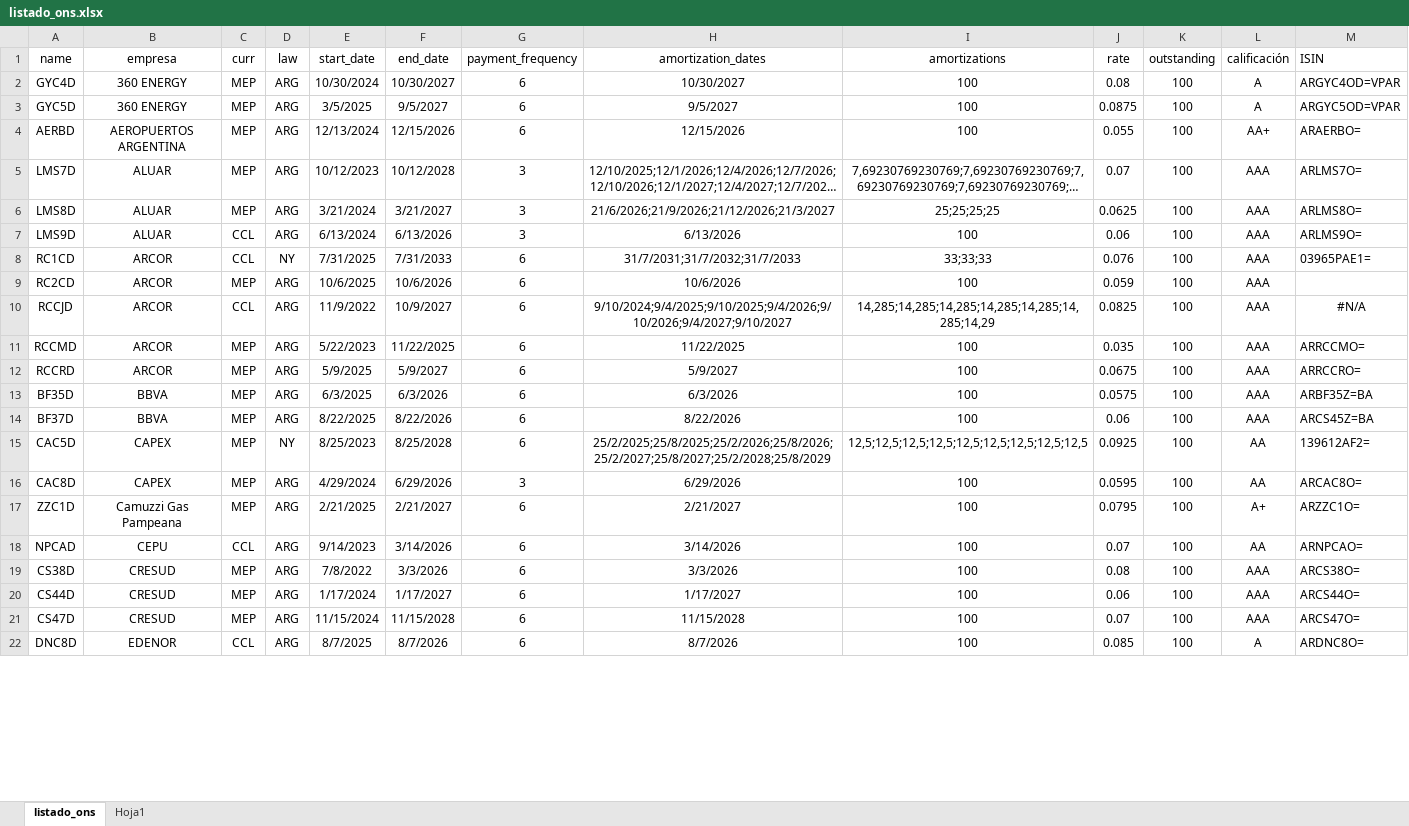
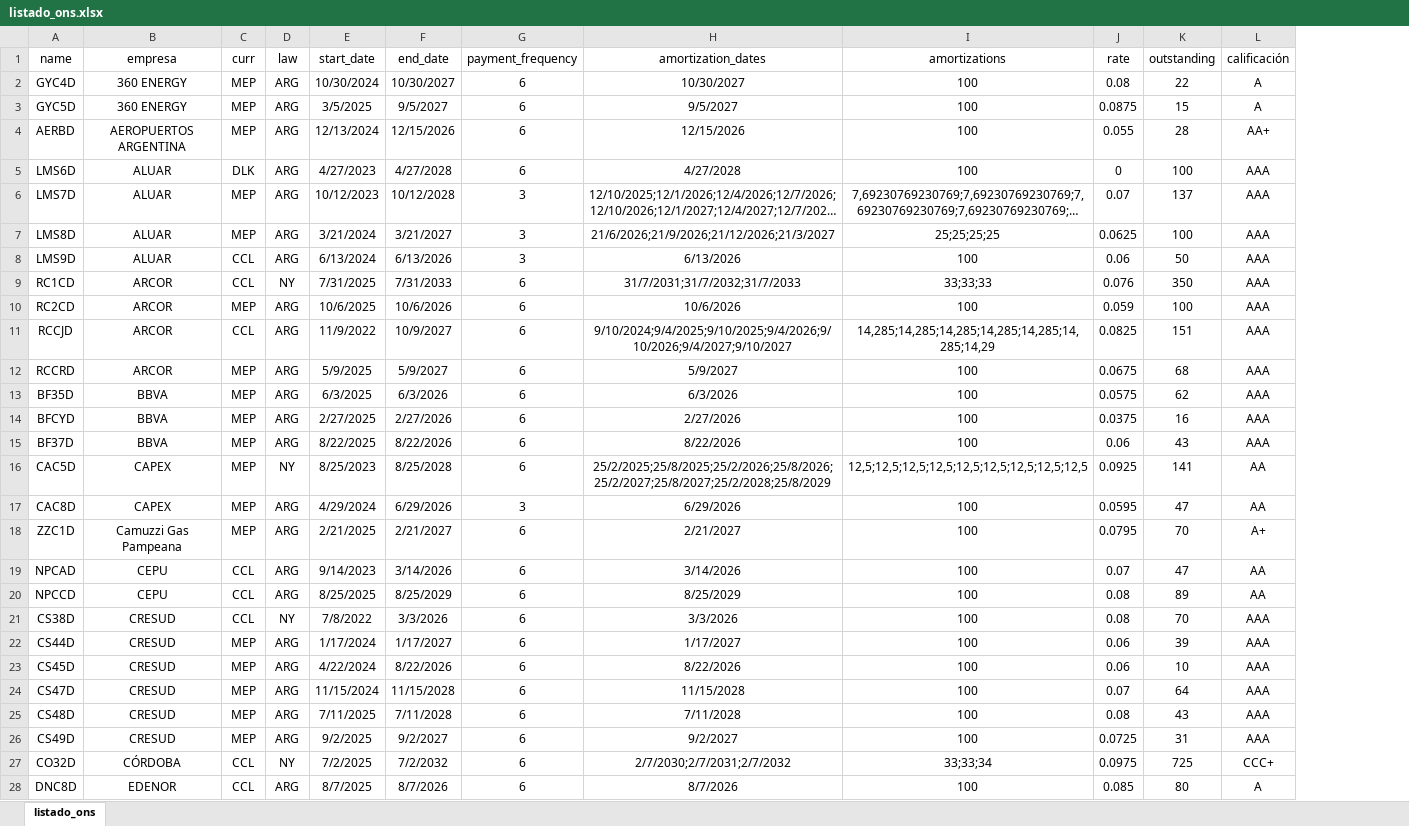
Before and after one commit to marzanomate/bond_app, an Excel workbook: listado_ons.xlsx, sheet listado_ons, drawn as a sheet; only a part is shown; long unchanged cells end in …; values as stored, in another font and other column widths than the file's, no borders; removed rows and columns are numbered as before the commit, all else as after; the diff covers the shown part only; the diff names each change by its address in the sheet, - before the commit and + after, or states it on an @@ line.

```diff
--- a/listado_ons.xlsx (sheet listado_ons)
+++ b/listado_ons.xlsx (sheet listado_ons)
-sheet tab: Hoja1
-column M (ISIN), rows 2-10: ARGYC4OD=VPAR | ARGYC5OD=VPAR | ARAERBO= | ARLMS7O= | ARLMS8O= | ARLMS9O= | 03965PAE1= |  | #N/A; rows 12-22: ARRCCRO= | ARBF35Z=BA | ARCS45Z=BA | 139612AF2= | ARCAC8O= | ARZZC1O= | ARNPCAO= | ARCS38O= | ARCS44O= | ARCS47O= | ARDNC8O=
-K2 (outstanding): 100
+K2 (outstanding): 22
-K3 (outstanding): 100
+K3 (outstanding): 15
-K4 (outstanding): 100
+K4 (outstanding): 28
+row 5: LMS6D | ALUAR | DLK | ARG | 4/27/2023 | 4/27/2028 | 6 | 4/27/2028 | 100 | 0 | 100 | AAA
-K6 (outstanding): 100
+K6 (outstanding): 137
-K8 (outstanding): 100
+K8 (outstanding): 50
-K9 (outstanding): 100
+K9 (outstanding): 350
-K11 (outstanding): 100
+K11 (outstanding): 151
-row 11: RCCMD | ARCOR | MEP | ARG | 5/22/2023 | 11/22/2025 | 6 | 11/22/2025 | 100 | 0.035 | 100 | AAA | ARRCCMO=
-K12 (outstanding): 100
+K12 (outstanding): 68
-K13 (outstanding): 100
+K13 (outstanding): 62
+row 14: BFCYD | BBVA | MEP | ARG | 2/27/2025 | 2/27/2026 | 6 | 2/27/2026 | 100 | 0.0375 | 16 | AAA
-K15 (outstanding): 100
+K15 (outstanding): 43
-K16 (outstanding): 100
+K16 (outstanding): 141
-K17 (outstanding): 100
+K17 (outstanding): 47
-K18 (outstanding): 100
+K18 (outstanding): 70
-K19 (outstanding): 100
+K19 (outstanding): 47
+row 20: NPCCD | CEPU | CCL | ARG | 8/25/2025 | 8/25/2029 | 6 | 8/25/2029 | 100 | 0.08 | 89 | AA
-C21 (curr): MEP
+C21 (curr): CCL
-D21 (law): ARG
+D21 (law): NY
-K21 (outstanding): 100
+K21 (outstanding): 70
-K22 (outstanding): 100
+K22 (outstanding): 39
+row 23: CS45D | CRESUD | MEP | ARG | 4/22/2024 | 8/22/2026 | 6 | 8/22/2026 | 100 | 0.06 | 10 | AAA
-K24 (outstanding): 100
+K24 (outstanding): 64
+row 25: CS48D | CRESUD | MEP | ARG | 7/11/2025 | 7/11/2028 | 6 | 7/11/2028 | 100 | 0.08 | 43 | AAA
+row 26: CS49D | CRESUD | MEP | ARG | 9/2/2025 | 9/2/2027 | 6 | 9/2/2027 | 100 | 0.0725 | 31 | AAA
+row 27: CO32D | CÓRDOBA | CCL | NY | 7/2/2025 | 7/2/2032 | 6 | 2/7/2030;2/7/2031;2/7/2032 | 33;33;34 | 0.0975 | 725 | CCC+
-K28 (outstanding): 100
+K28 (outstanding): 80
```
Also changed, not shown: 6 added rows and 88 edited cells elsewhere in this sheet, formulas that keep their value.
